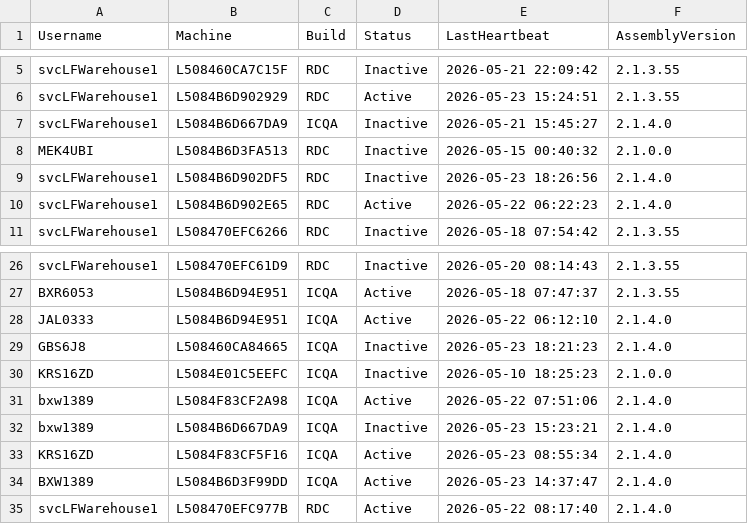
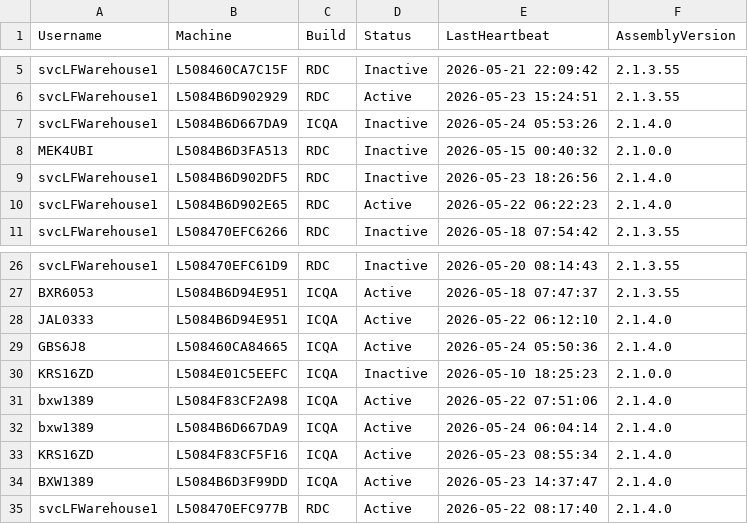
Before and after one commit to ixservices-bit/ixservices.github.io, a CSV file: data/UserUsage.csv, drawn as a sheet; only a part is shown, gaps mark what is left out.

```diff
--- a/data/UserUsage.csv
+++ b/data/UserUsage.csv
@@ -6,3 +6,3 @@ svcLFWarehouse1,L508460CA7C15F,RDC,Inactive,2026-05-21 22:09:42,2.1.3.55
 svcLFWarehouse1,L5084B6D902929,RDC,Active,2026-05-23 15:24:51,2.1.3.55
-svcLFWarehouse1,L5084B6D667DA9,ICQA,Inactive,2026-05-21 15:45:27,2.1.4.0
+svcLFWarehouse1,L5084B6D667DA9,ICQA,Inactive,2026-05-24 05:53:26,2.1.4.0
 MEK4UBI,L5084B6D3FA513,RDC,Inactive,2026-05-15 00:40:32,2.1.0.0
@@ -28,6 +28,6 @@ BXR6053,L5084B6D94E951,ICQA,Active,2026-05-18 07:47:37,2.1.3.55
 JAL0333,L5084B6D94E951,ICQA,Active,2026-05-22 06:12:10,2.1.4.0
-GBS6J8,L508460CA84665,ICQA,Inactive,2026-05-23 18:21:23,2.1.4.0
+GBS6J8,L508460CA84665,ICQA,Active,2026-05-24 05:50:36,2.1.4.0
 KRS16ZD,L5084E01C5EEFC,ICQA,Inactive,2026-05-10 18:25:23,2.1.0.0
 bxw1389,L5084F83CF2A98,ICQA,Active,2026-05-22 07:51:06,2.1.4.0
-bxw1389,L5084B6D667DA9,ICQA,Inactive,2026-05-23 15:23:21,2.1.4.0
+bxw1389,L5084B6D667DA9,ICQA,Active,2026-05-24 06:04:14,2.1.4.0
 KRS16ZD,L5084F83CF5F16,ICQA,Active,2026-05-23 08:55:34,2.1.4.0
```
Also changed, not shown: data/FeatureUsage.csv, data/customization_usage.csv, 1 other file.
